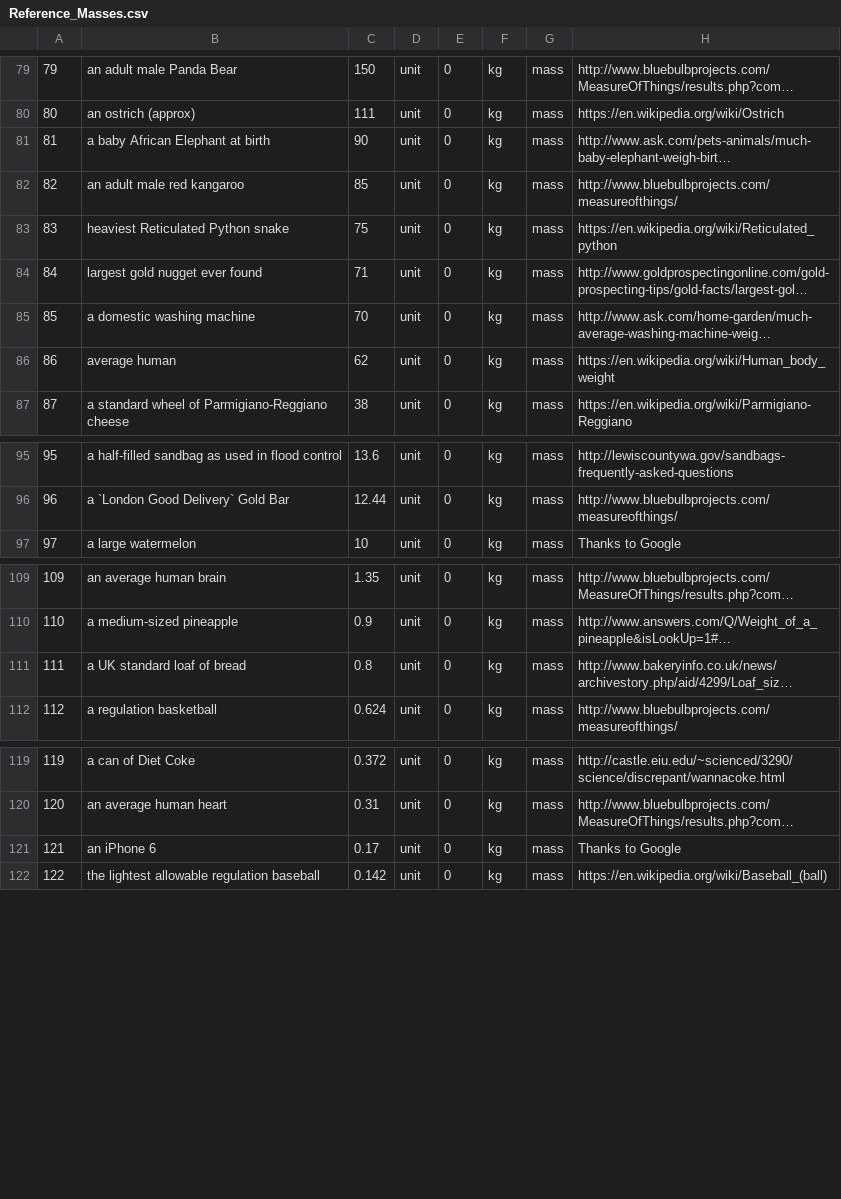
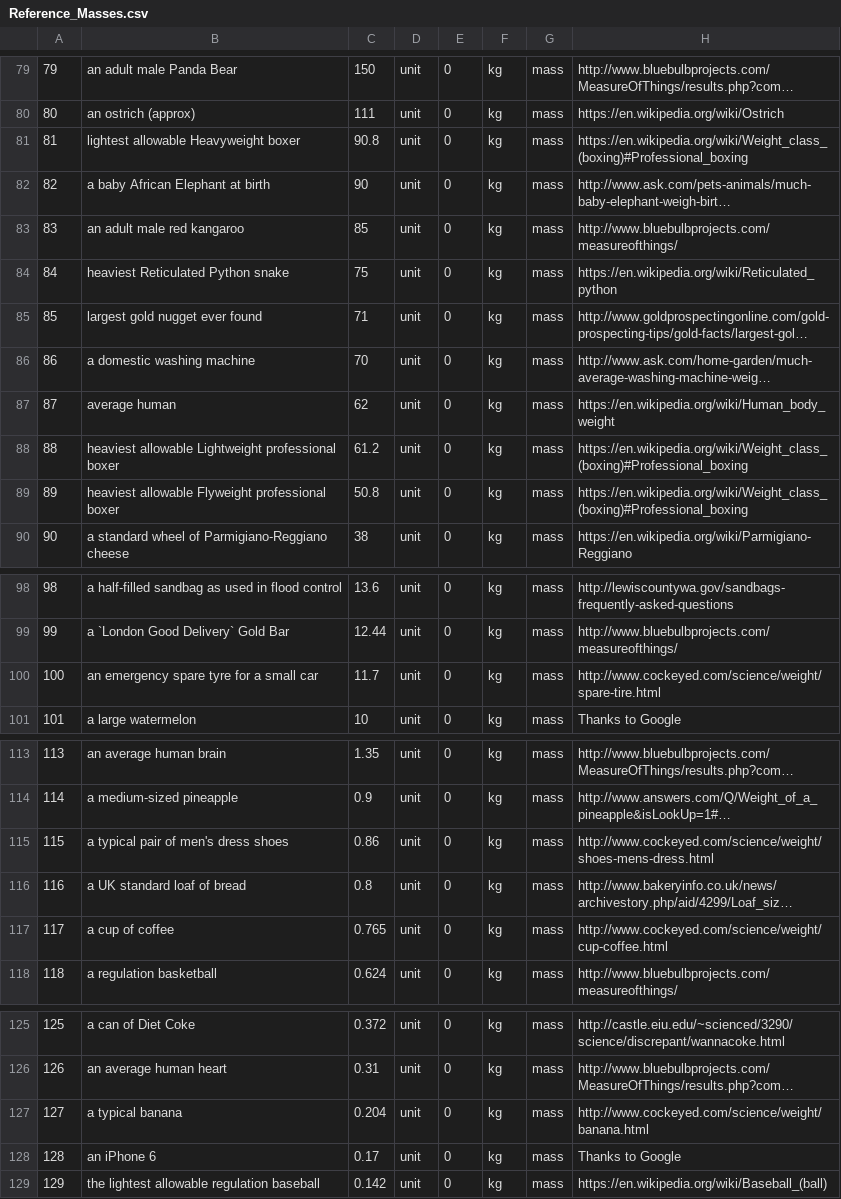
Before and after one commit to andrewcaelliott/my-first-blog, a CSV file: blog/data/Reference_Masses.csv, drawn as a sheet; only a part is shown, gaps mark what is left out; long unchanged cells end in …; addresses are those after the commit; the diff covers the shown part only; the diff names each change by its address in the sheet, - before the commit and + after, or states it on an @@ line.

Commit message:
#More reference masses

```diff
--- a/blog/data/Reference_Masses.csv
+++ b/blog/data/Reference_Masses.csv
+row 81: 81 | lightest allowable Heavyweight boxer | 90.8 | unit | 0 | kg | mass | https://en.wikipedia.org/wiki/Weight_class_(boxing)#Professional_boxing
@@ column A renumbered from row 82 down @@
+row 88: 88 | heaviest allowable Lightweight professional boxer | 61.2 | unit | 0 | kg | mass | https://en.wikipedia.org/wiki/Weight_class_(boxing)#Professional_boxing
+row 89: 89 | heaviest allowable Flyweight professional boxer | 50.8 | unit | 0 | kg | mass | https://en.wikipedia.org/wiki/Weight_class_(boxing)#Professional_boxing
+row 100: 100 | an emergency spare tyre for a small car | 11.7 | unit | 0 | kg | mass | http://www.cockeyed.com/science/weight/spare-tire.html
+row 115: 115 | a typical pair of men's dress shoes | 0.86 | unit | 0 | kg | mass | http://www.cockeyed.com/science/weight/shoes-mens-dress.html
+row 117: 117 | a cup of coffee | 0.765 | unit | 0 | kg | mass | http://www.cockeyed.com/science/weight/cup-coffee.html
+row 127: 127 | a typical banana | 0.204 | unit | 0 | kg | mass | http://www.cockeyed.com/science/weight/banana.html
```
Also changed, not shown: 1 added row elsewhere in this file.
